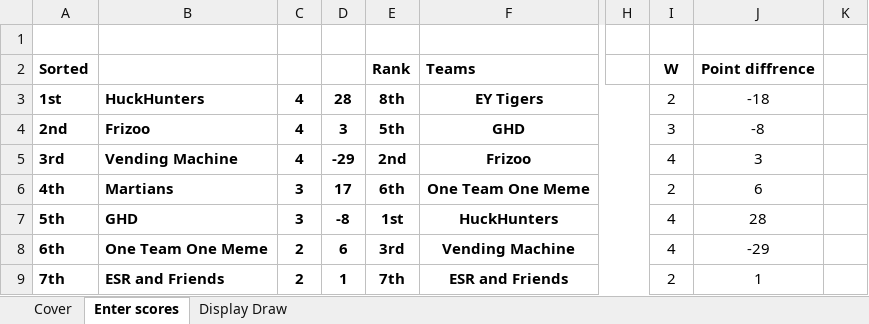
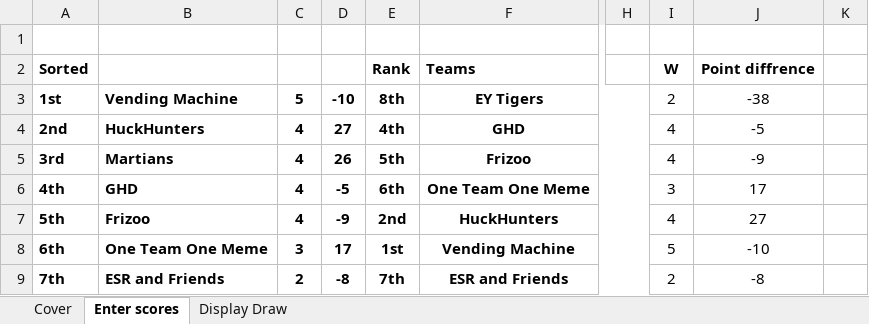
Before and after one commit to aklcu/aklcu.github.io, an Excel workbook: ACUL MASTER Draw Spring 2018.xlsx, sheet Enter scores, drawn as a sheet; only a part is shown, gaps mark what is left out; values as stored, in another font and other column widths than the file's, no borders; conditional formats not drawn; the diff covers the shown part only; the diff names each change by its address in the sheet, - before the commit and + after, or states it on an @@ line.

```diff
--- a/ACUL MASTER Draw Spring 2018.xlsx (sheet Enter scores)
+++ b/ACUL MASTER Draw Spring 2018.xlsx (sheet Enter scores)
-B3: HuckHunters
+B3: Vending Machine
-C3: 4
+C3: 5
-D3: 28
+D3: -10
-J3: -18
+J3: -38
-B4: Frizoo
+B4: HuckHunters
-D4: 3
+D4: 27
-E4: 5th
+E4: 4th
-I4: 3
+I4: 4
-J4: -8
+J4: -5
-B5: Vending Machine
+B5: Martians
-D5: -29
+D5: 26
-E5: 2nd
+E5: 5th
-J5: 3
+J5: -9
-B6: Martians
+B6: GHD
-C6:C7: 3
+C6:C7: 4
-D6: 17
+D6: -5
-I6: 2
+I6: 3
-J6: 6
+J6: 17
-B7: GHD
+B7: Frizoo
-D7: -8
+D7: -9
-E7: 1st
+E7: 2nd
-J7: 28
+J7: 27
-C8: 2
+C8: 3
-D8: 6
+D8: 17
-E8: 3rd
+E8: 1st
-I8: 4
+I8: 5
-J8: -29
+J8: -10
-D9: 1
+D9: -8
-J9: 1
+J9: -8
```
Also changed, not shown: 4 added rows, 4 removed rows and 15 edited cells elsewhere in this sheet, sheet Display Draw, 1 other file.
